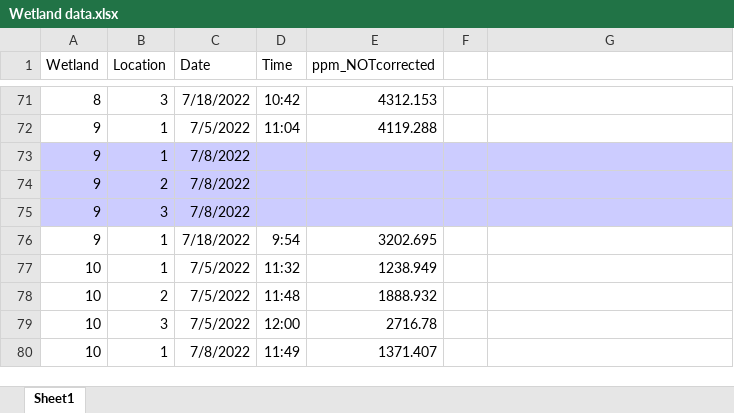
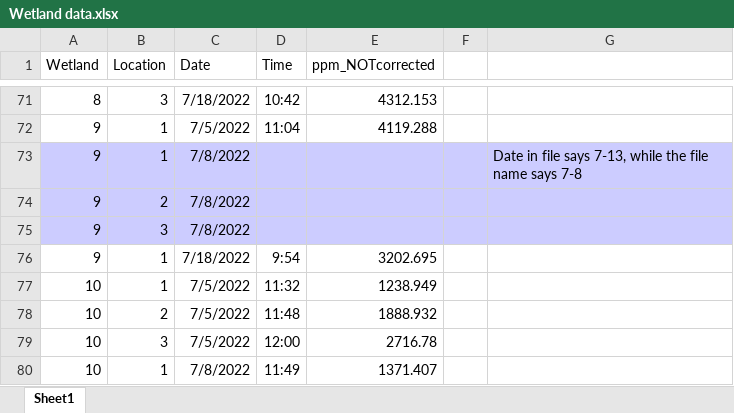
Before and after one commit to carbonshed/Ecuador2022, an Excel workbook: Wetlands/Wetland data.xlsx, sheet Sheet1, drawn as a sheet; only a part is shown, gaps mark what is left out; values as stored, in another font and other column widths than the file's, no borders; the diff covers the shown part only; the diff names each change by its address in the sheet, - before the commit and + after, or states it on an @@ line.

```diff
--- a/Wetlands/Wetland data.xlsx (sheet Sheet1)
+++ b/Wetlands/Wetland data.xlsx (sheet Sheet1)
-G73: (empty)
+G73: Date in file says 7-13, while the file name says 7-8
```
Also changed, not shown: 22 edited cells and cell formats elsewhere in this sheet.
